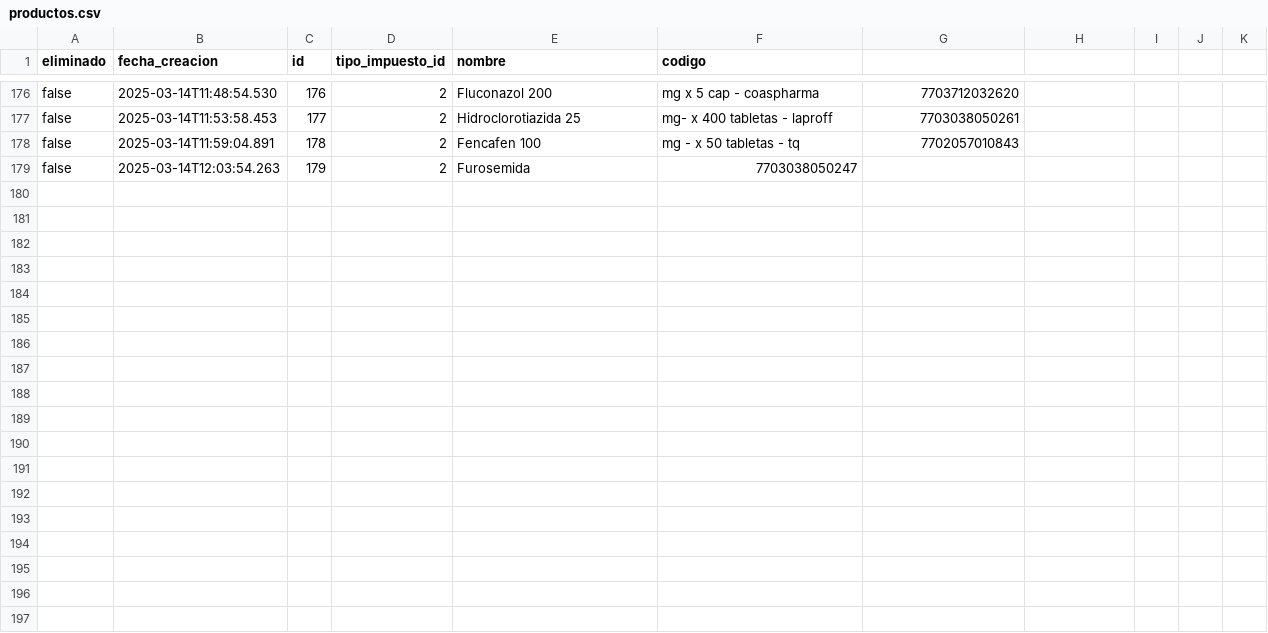
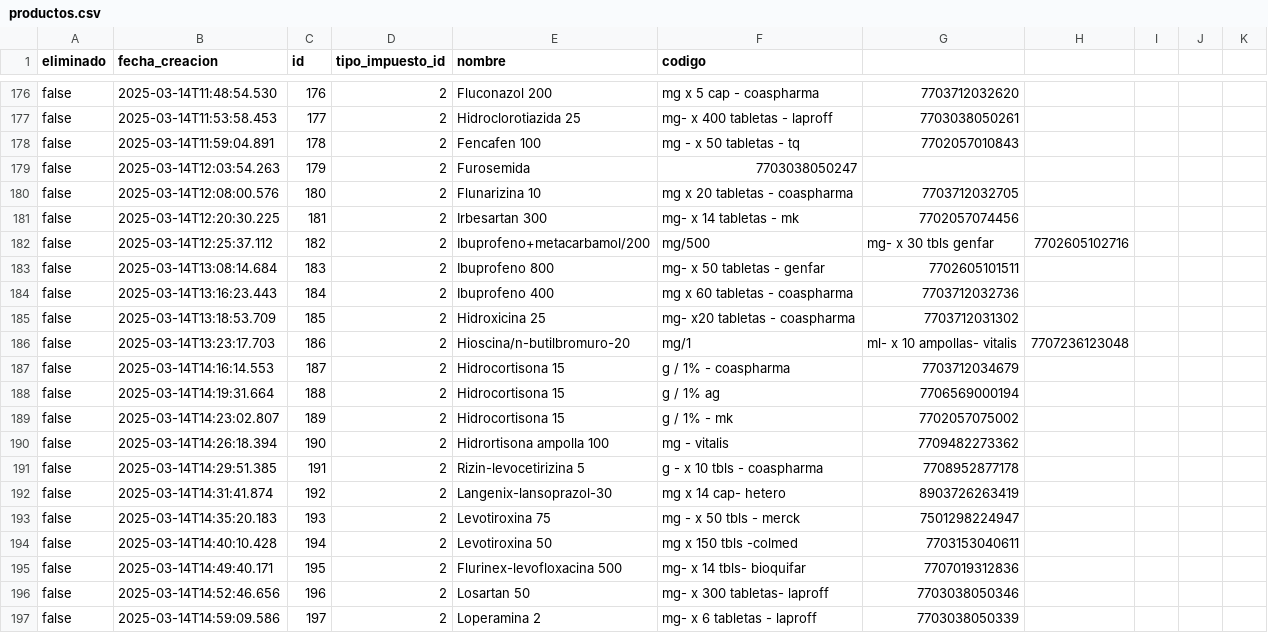
Before and after one commit to AariazP/drogueria1-backup, a CSV file: productos.csv, drawn as a sheet; only a part is shown, gaps mark what is left out.

Commit message:
Backup de todas las tablas 2025-03-14

```diff
--- a/productos.csv
+++ b/productos.csv
@@ -179 +179,19 @@ false,2025-03-14T11:59:04.891,178,2,Fencafen 100,mg - x 50 tabletas - tq,7702057
 false,2025-03-14T12:03:54.263,179,2,Furosemida,7703038050247
+false,2025-03-14T12:08:00.576,180,2,Flunarizina 10,mg x 20 tabletas - coaspharma,7703712032705
+false,2025-03-14T12:20:30.225,181,2,Irbesartan 300,mg- x 14 tabletas - mk,7702057074456
+false,2025-03-14T12:25:37.112,182,2,Ibuprofeno+metacarbamol/200,mg/500,mg- x 30 tbls genfar,7702605102716
+false,2025-03-14T13:08:14.684,183,2,Ibuprofeno 800,mg- x 50 tabletas - genfar,7702605101511
+false,2025-03-14T13:16:23.443,184,2,Ibuprofeno 400,mg x 60 tabletas - coaspharma,7703712032736
+false,2025-03-14T13:18:53.709,185,2,Hidroxicina 25,mg- x20 tabletas - coaspharma,7703712031302
+false,2025-03-14T13:23:17.703,186,2,Hioscina/n-butilbromuro-20,mg/1,ml- x 10 ampollas- vitalis ,7707236123048
+false,2025-03-14T14:16:14.553,187,2,Hidrocortisona 15,g / 1% - coaspharma,7703712034679
+false,2025-03-14T14:19:31.664,188,2,Hidrocortisona 15,g / 1% ag,7706569000194
+false,2025-03-14T14:23:02.807,189,2,Hidrocortisona 15,g / 1% - mk ,7702057075002
+false,2025-03-14T14:26:18.394,190,2,Hidrortisona ampolla 100,mg - vitalis,7709482273362
+false,2025-03-14T14:29:51.385,191,2,Rizin-levocetirizina 5,g - x 10 tbls - coaspharma,7708952877178
+false,2025-03-14T14:31:41.874,192,2,Langenix-lansoprazol-30,mg x 14 cap- hetero,8903726263419
+false,2025-03-14T14:35:20.183,193,2,Levotiroxina 75,mg - x 50 tbls - merck,7501298224947
+false,2025-03-14T14:40:10.428,194,2,Levotiroxina 50,mg x 150 tbls -colmed,7703153040611
+false,2025-03-14T14:49:40.171,195,2,Flurinex-levofloxacina 500,mg- x 14 tbls- bioquifar,7707019312836
+false,2025-03-14T14:52:46.656,196,2,Losartan 50,mg- x 300 tabletas- laproff,7703038050346
+false,2025-03-14T14:59:09.586,197,2,Loperamina 2,mg- x 6 tabletas - laproff,7703038050339
```
